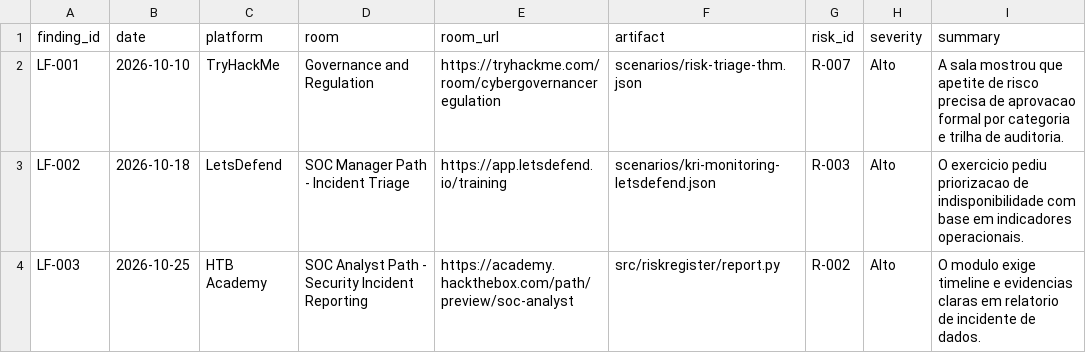
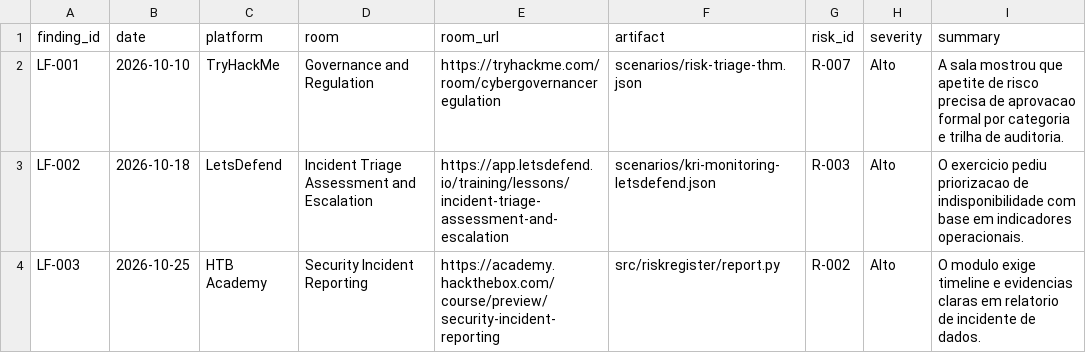
Before and after one commit to jonatavargascibersecurity-byte/01-Risk-Register-KRIs-Dashboard, a CSV file: labs/findings.sample.csv, drawn as a sheet; only a part is shown; the diff names each change by its address in the sheet, - before the commit and + after, or states it on an @@ line.

Commit message:
fix: validate risk/control dates and scale ranges; link real platform content

```diff
--- a/labs/findings.sample.csv
+++ b/labs/findings.sample.csv
-D3 (room): SOC Manager Path - Incident Triage
+D3 (room): Incident Triage Assessment and Escalation
-E3 (room_url): https://app.letsdefend.io/training
+E3 (room_url): https://app.letsdefend.io/training/lessons/incident-triage-assessment-and-escalation
-D4 (room): SOC Analyst Path - Security Incident Reporting
+D4 (room): Security Incident Reporting
-E4 (room_url): https://academy.hackthebox.com/path/preview/soc-analyst
+E4 (room_url): https://academy.hackthebox.com/course/preview/security-incident-reporting
```
Also changed, not shown: 7 other files.
